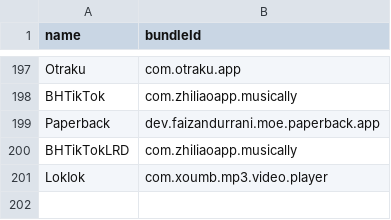
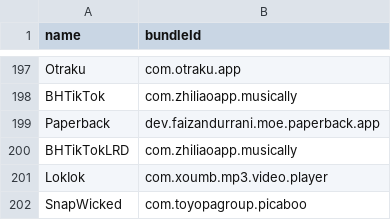
Before and after one commit to Neoncat-OG/TrollStore-IPAs, a CSV file: bundleId.csv, drawn as a sheet; only a part is shown, gaps mark what is left out; the diff names each change by its address in the sheet, - before the commit and + after, or states it on an @@ line.

```diff
--- a/bundleId.csv
+++ b/bundleId.csv
+row 202: SnapWicked | com.toyopagroup.picaboo
```
Also changed, not shown: 1 other file.
